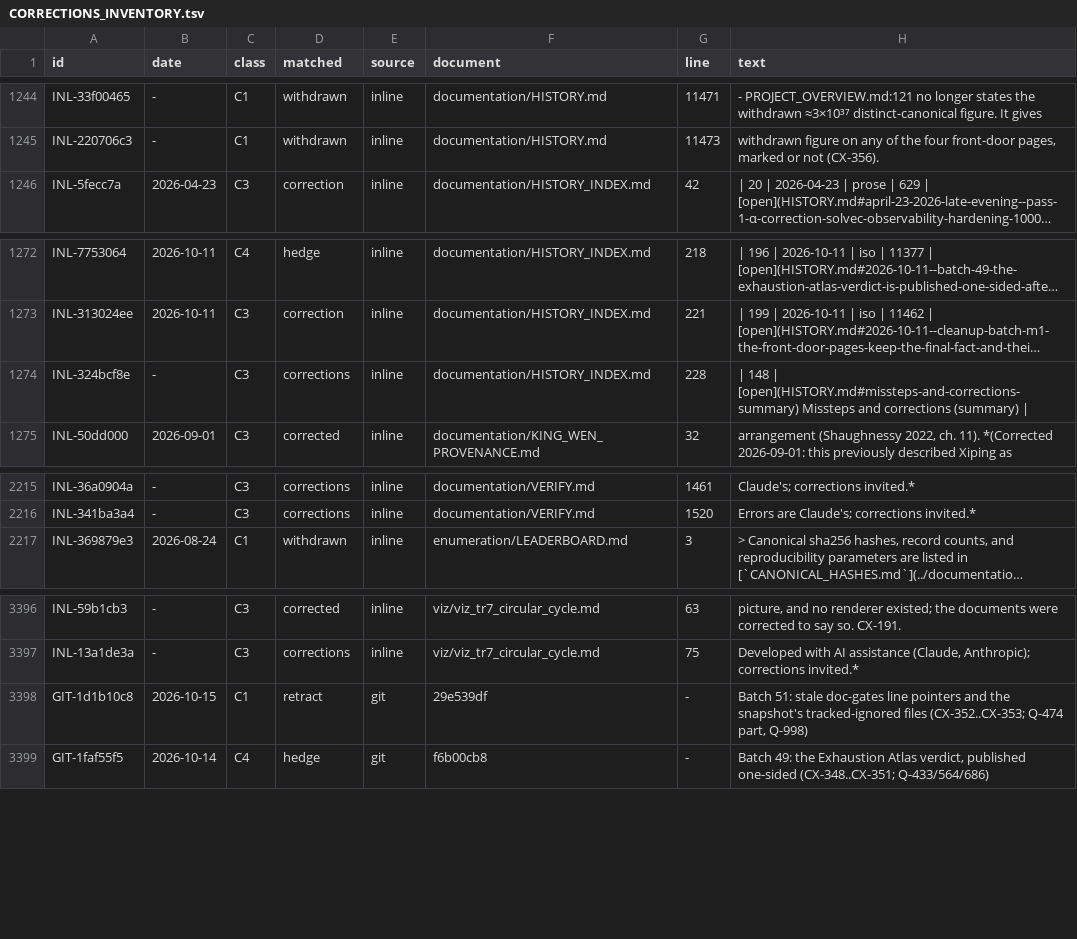
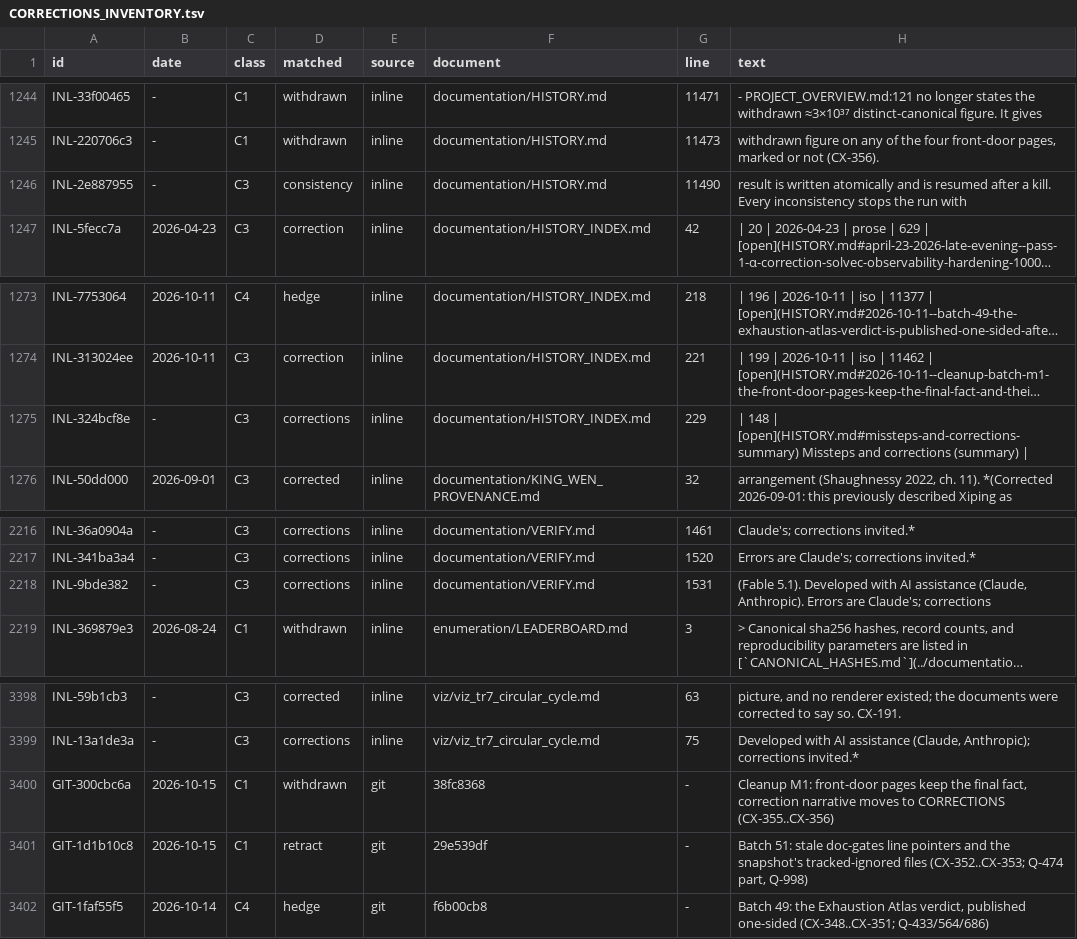
Before and after one commit to petersm3/roae, a TSV file: documentation/CORRECTIONS_INVENTORY.tsv, drawn as a sheet; only a part is shown, gaps mark what is left out; long unchanged cells end in …; addresses are those after the commit; the diff names each change by its address in the sheet, - before the commit and + after, or states it on an @@ line.

```diff
--- a/documentation/CORRECTIONS_INVENTORY.tsv
+++ b/documentation/CORRECTIONS_INVENTORY.tsv
+row 1246: INL-2e887955 | - | C3 | consistency | inline | documentation/HISTORY.md | 11490 | result is written atomically and is resumed after a kill. Every inconsistency stops the run with
-G1275 (line): 228
+G1275 (line): 229
+row 2218: INL-9bde382 | - | C3 | corrections | inline | documentation/VERIFY.md | 1531 | (Fable 5.1). Developed with AI assistance (Claude, Anthropic). Errors are Claude's; corrections
+row 3400: GIT-300cbc6a | 2026-10-15 | C1 | withdrawn | git | 38fc8368 | - | Cleanup M1: front-door pages keep the final fact, correction narrative moves to CORRECTIONS (CX-355..CX-356)
```
Also changed, not shown: 8 other files.
